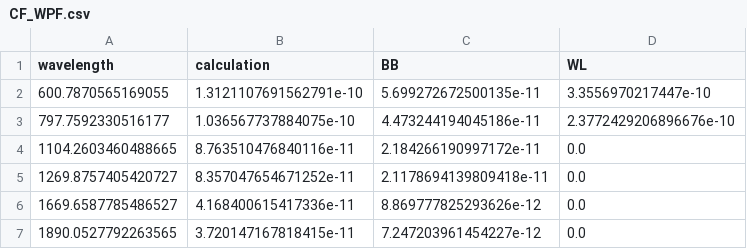
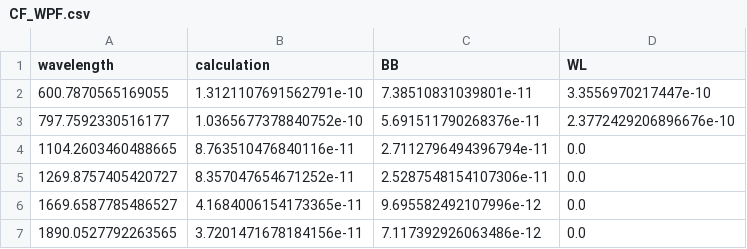
Before and after one commit to RH-REP/CIBER2, a CSV file: csv/CF_WPF.csv, drawn as a sheet.

```diff
--- a/csv/CF_WPF.csv
+++ b/csv/CF_WPF.csv
@@ -1,7 +1,7 @@
 wavelength,calculation,BB,WL
-600.7870565169055,1.3121107691562791e-10,5.699272672500135e-11,3.3556970217447e-10
-797.7592330516177,1.036567737884075e-10,4.473244194045186e-11,2.3772429206896676e-10
-1104.2603460488665,8.763510476840116e-11,2.184266190997172e-11,0.0
-1269.8757405420727,8.357047654671252e-11,2.1178694139809418e-11,0.0
-1669.6587785486527,4.168400615417336e-11,8.869777825293626e-12,0.0
-1890.0527792263565,3.720147167818415e-11,7.247203961454227e-12,0.0
+600.7870565169055,1.3121107691562791e-10,7.38510831039801e-11,3.3556970217447e-10
+797.7592330516177,1.0365677378840752e-10,5.691511790268376e-11,2.3772429206896676e-10
+1104.2603460488665,8.763510476840116e-11,2.7112796494396794e-11,0.0
+1269.8757405420727,8.357047654671252e-11,2.5287548154107306e-11,0.0
+1669.6587785486527,4.1684006154173365e-11,9.695582492107996e-12,0.0
+1890.0527792263565,3.7201471678184156e-11,7.117392926063486e-12,0.0
```
Also changed, not shown: csv/armL_CF_from_BB.csv, csv/armM_CF_from_BB.csv, 31 other files.
